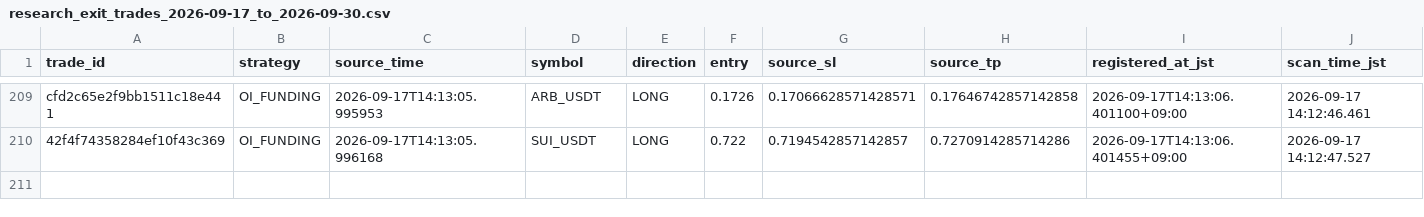
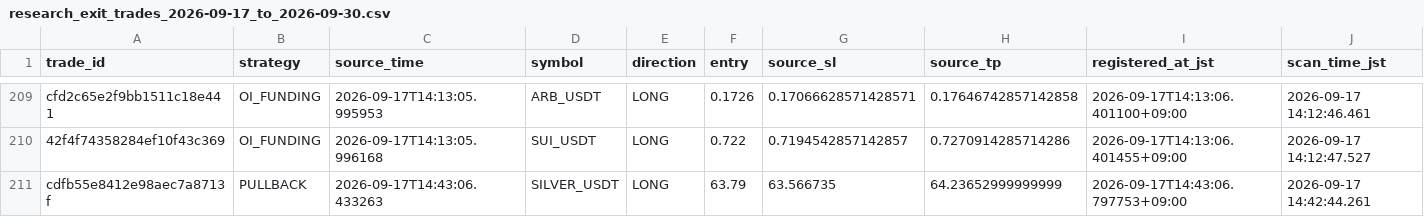
Before and after one commit to Sho-Sho122/mexc-monitor, a CSV file: research_exit_trades_2026-09-17_to_2026-09-30.csv, drawn as a sheet; only a part is shown, gaps mark what is left out; rows hold the shown columns only; the diff names each change by its address in the sheet, - before the commit and + after, or states it on an @@ line.

Commit message:
Update MEXC research state

```diff
--- a/research_exit_trades_2026-09-17_to_2026-09-30.csv
+++ b/research_exit_trades_2026-09-17_to_2026-09-30.csv
+row 211: cdfb55e8412e98aec7a8713f | PULLBACK | 2026-09-17T14:43:06.433263 | SILVER_USDT | LONG | 63.79 | 63.566735 | 64.23652999999999 | 2026-09-17T14:43:06.797753+09:00 | 2026-09-17 14:42:44.261
```
Also changed, not shown: 8 other files.
